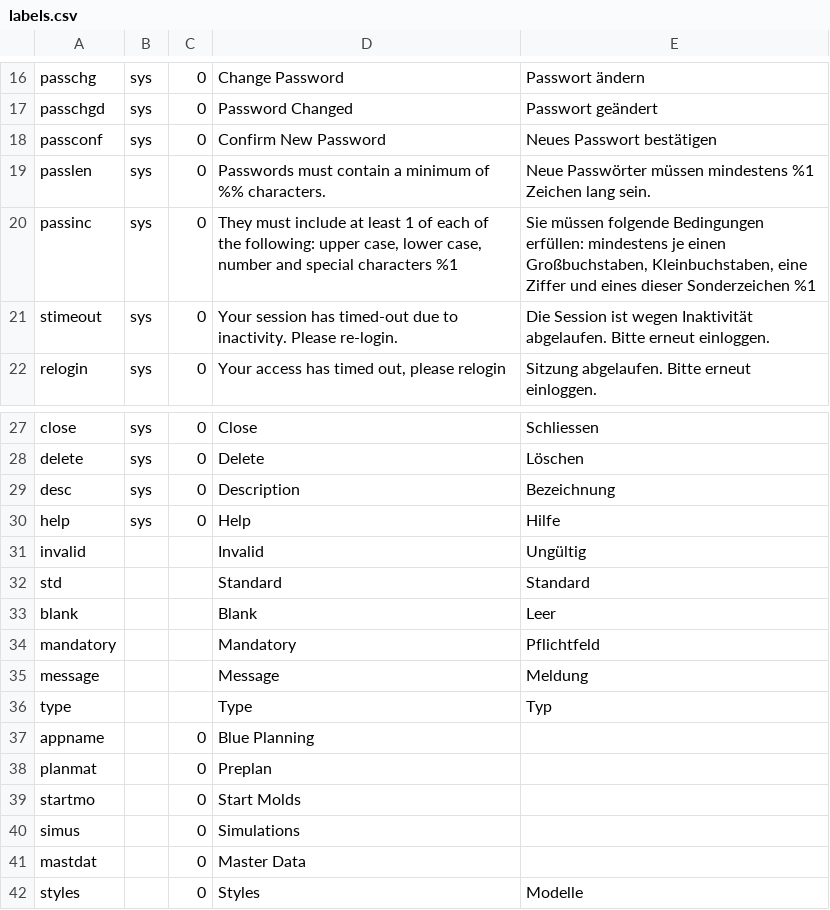
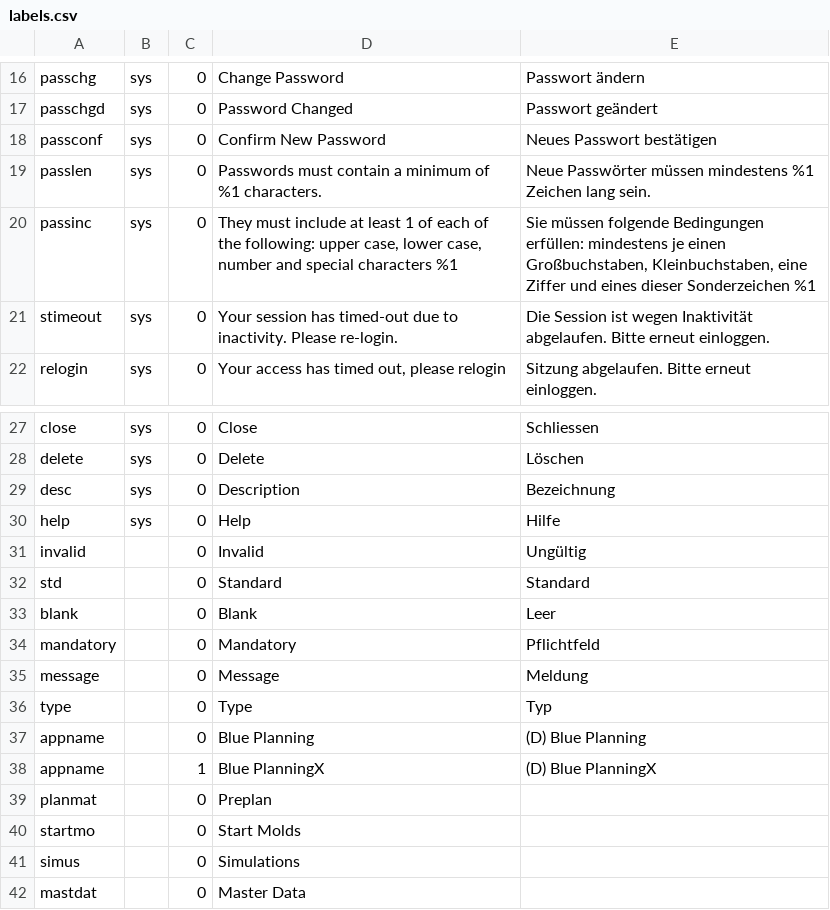
Before and after one commit to 7orcas/blue, a CSV file: db/labels.csv, drawn as a sheet; only a part is shown, gaps mark what is left out; the shorter side is filled out with more unchanged rows.

Commit message:
dialog label

```diff
--- a/db/labels.csv
+++ b/db/labels.csv
@@ -18,3 +18,3 @@ passchgd,sys,0,Password Changed,Passwort geändert
 passconf,sys,0,Confirm New Password,Neues Passwort bestätigen
-passlen,sys,0,Passwords must contain a minimum of %% characters.,Neue Passwörter müssen mindestens %1 Zeichen lang sein.
+passlen,sys,0,Passwords must contain a minimum of %1 characters.,Neue Passwörter müssen mindestens %1 Zeichen lang sein.
 passinc,sys,0,"They must include at least 1 of each of the following: upper case, lower case, number and special characters %1","Sie müssen folgende Bedingungen erfüllen: mindestens je einen Großbuchstaben, Kleinbuchstaben, eine Ziffer und eines dieser Sonderzeichen %1"
@@ -30,9 +30,10 @@ desc,sys,0,Description,Bezeichnung
 help,sys,0,Help,Hilfe
-invalid,,,Invalid,Ungültig
-std,,,Standard,Standard
-blank,,,Blank,Leer
-mandatory,,,Mandatory,Pflichtfeld
-message,,,Message,Meldung
-type,,,Type,Typ
-appname,,0,Blue Planning,
+invalid,,0,Invalid,Ungültig
+std,,0,Standard,Standard
+blank,,0,Blank,Leer
+mandatory,,0,Mandatory,Pflichtfeld
+message,,0,Message,Meldung
+type,,0,Type,Typ
+appname,,0,Blue Planning,(D) Blue Planning
+appname,,1,Blue PlanningX,(D) Blue PlanningX
 planmat,,0,Preplan,
```
Also changed, not shown: 10 other files.
